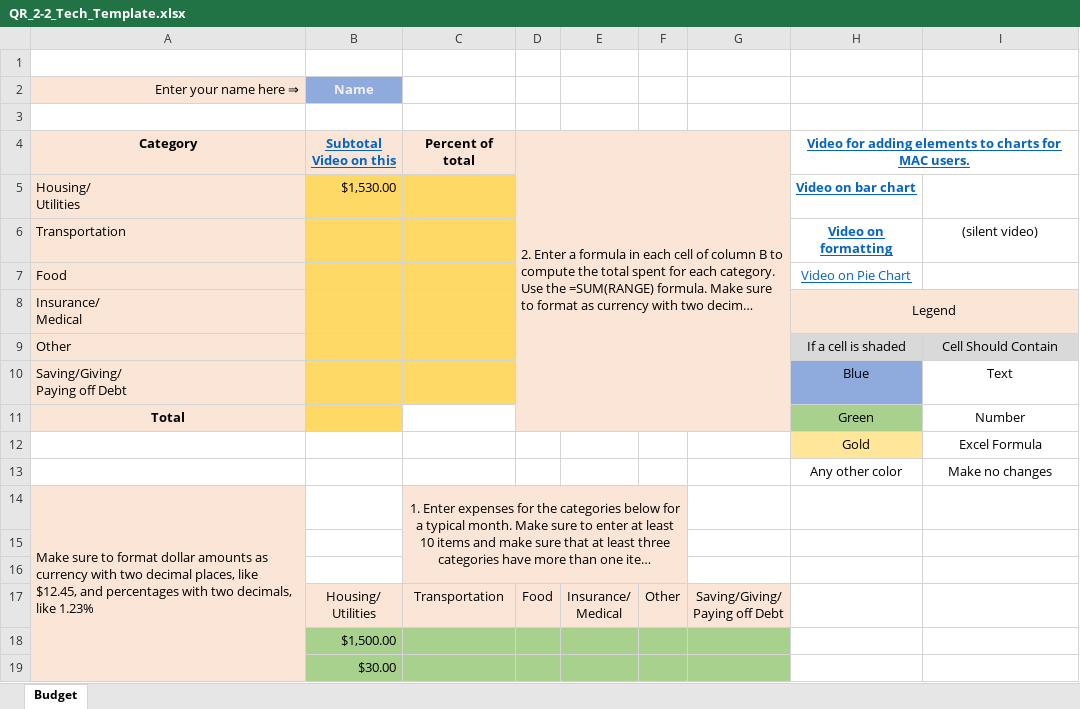
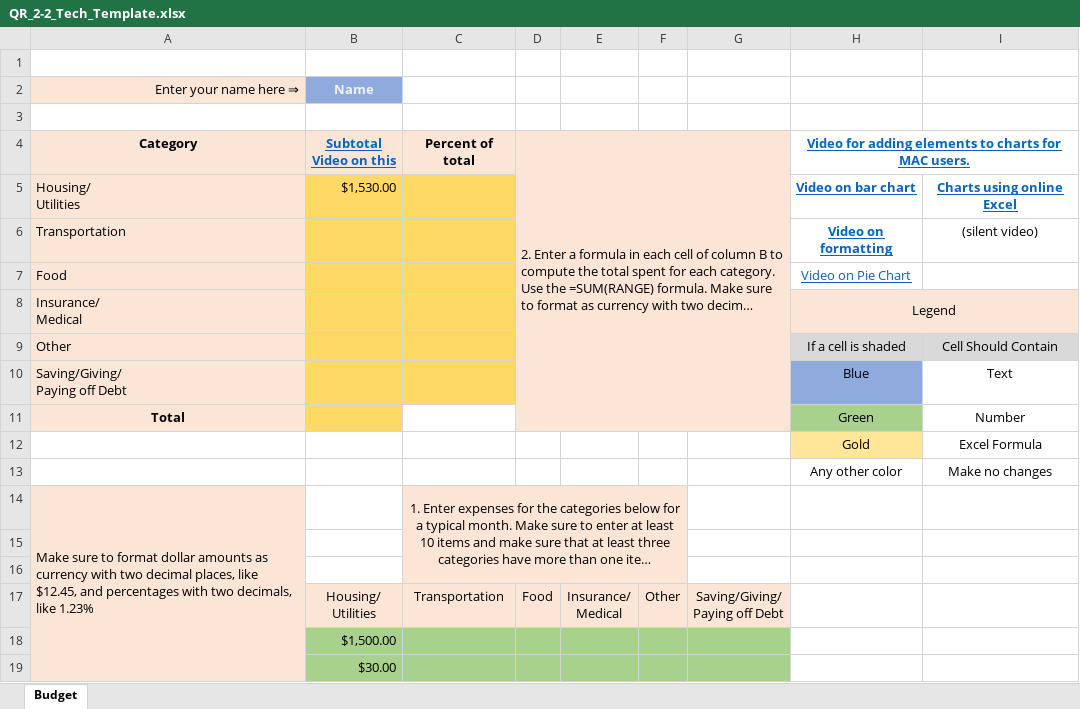
Before and after one commit to ketchers/Teaching, an Excel workbook: 144F20/Topic 2/QR_2-2_Tech_Template.xlsx, sheet Budget, drawn as a sheet; long unchanged cells end in …; values as stored, in another font and other column widths than the file's, no borders; conditional formats not drawn; the diff names each change by its address in the sheet, - before the commit and + after, or states it on an @@ line.

Commit message:
added vid for online Excel

```diff
--- a/144F20/Topic 2/QR_2-2_Tech_Template.xlsx (sheet Budget)
+++ b/144F20/Topic 2/QR_2-2_Tech_Template.xlsx (sheet Budget)
-I5: (empty)
+I5: Charts using online Excel
```
